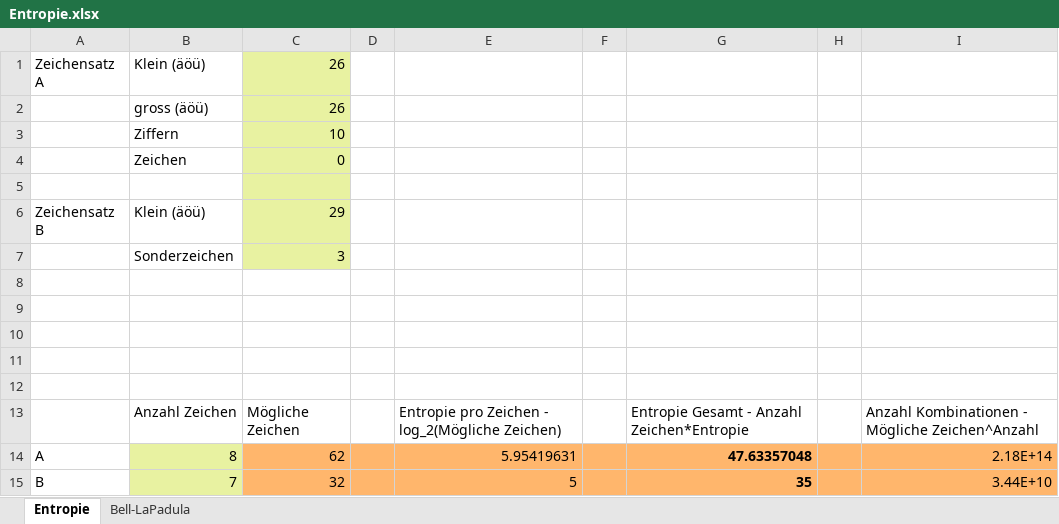
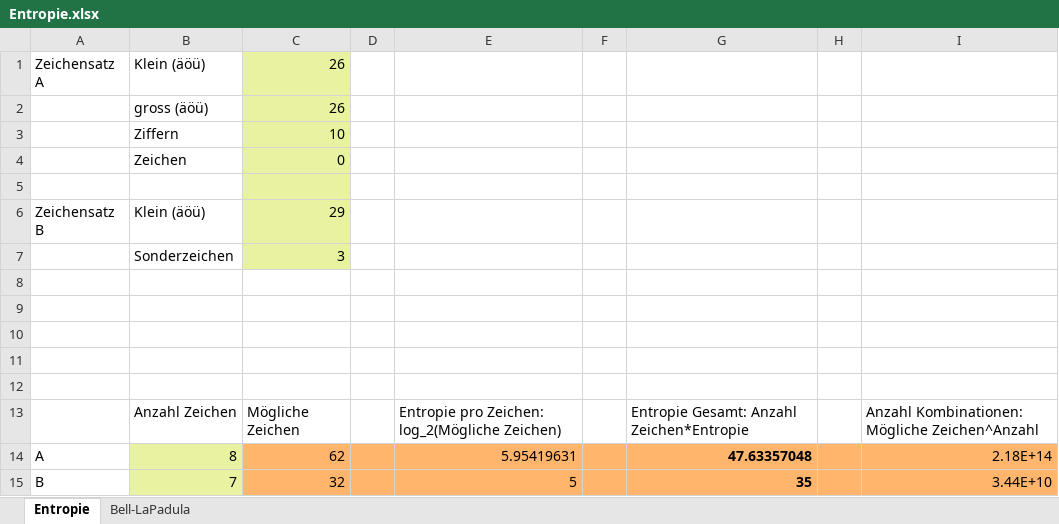
Before and after one commit to mattbaumann/HSLU-IS-T, an Excel workbook: Entropie.xlsx, sheet Entropie, drawn as a sheet; values as stored, in another font and other column widths than the file's, no borders; the diff names each change by its address in the sheet, - before the commit and + after, or states it on an @@ line.

Commit message:
Fix titles to be easily understandable

```diff
--- a/Entropie.xlsx (sheet Entropie)
+++ b/Entropie.xlsx (sheet Entropie)
-E13: Entropie pro Zeichen - log_2(Mögliche Zeichen)
+E13: Entropie pro Zeichen: log_2(Mögliche Zeichen)
-G13: Entropie Gesamt - Anzahl Zeichen*Entropie
+G13: Entropie Gesamt: Anzahl Zeichen*Entropie
-I13: Anzahl Kombinationen - Mögliche Zeichen^Anzahl
+I13: Anzahl Kombinationen: Mögliche Zeichen^Anzahl
```
